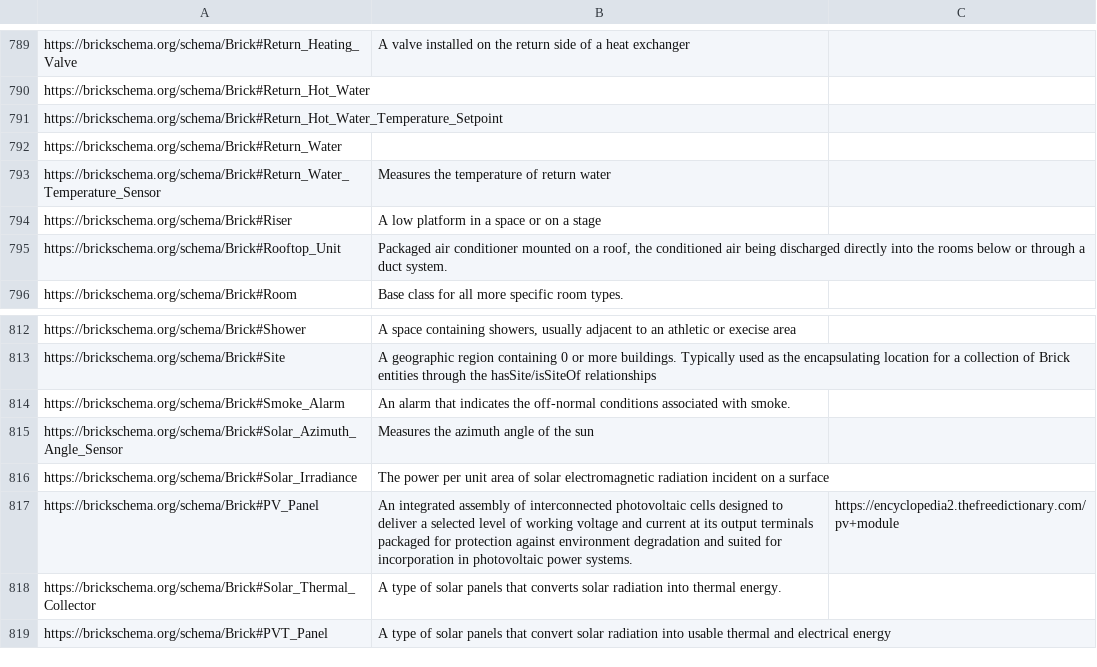
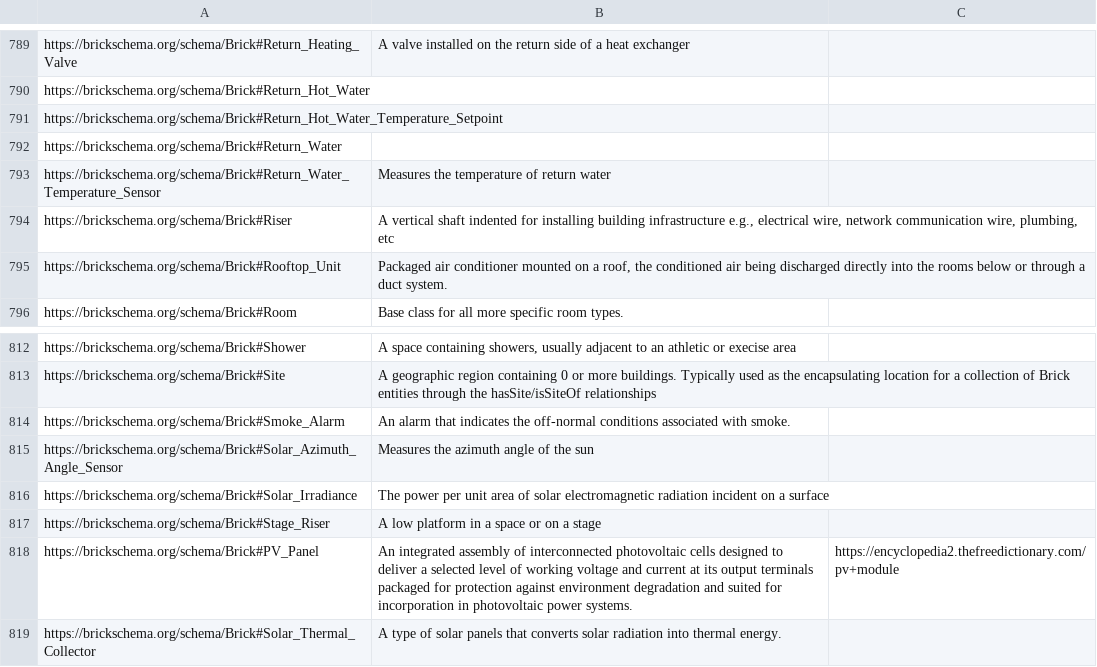
Before and after one commit to BrickSchema/Brick, a CSV file: bricksrc/definitions.csv, drawn as a sheet; only a part is shown, gaps mark what is left out; the shorter side is filled out with more unchanged rows.

Commit message:
add stage riser; update riser defn

```diff
--- a/bricksrc/definitions.csv
+++ b/bricksrc/definitions.csv
@@ -793,3 +793,3 @@ https://brickschema.org/schema/Brick#Return_Water,,
 https://brickschema.org/schema/Brick#Return_Water_Temperature_Sensor,Measures the temperature of return water,
-https://brickschema.org/schema/Brick#Riser,A low platform in a space or on a stage,
+https://brickschema.org/schema/Brick#Riser,"A vertical shaft indented for installing building infrastructure e.g., electrical wire, network communication wire, plumbing, etc",
 https://brickschema.org/schema/Brick#Rooftop_Unit,"Packaged air conditioner mounted on a roof, the conditioned air being discharged directly into the rooms below or through a duct system.",
@@ -816,2 +816,3 @@ https://brickschema.org/schema/Brick#Solar_Azimuth_Angle_Sensor,Measures the azi
 https://brickschema.org/schema/Brick#Solar_Irradiance,The power per unit area of solar electromagnetic radiation incident on a surface,
+https://brickschema.org/schema/Brick#Stage_Riser,"A low platform in a space or on a stage",
 https://brickschema.org/schema/Brick#PV_Panel,An integrated assembly of interconnected photovoltaic cells designed to deliver a selected level of working voltage and current at its output terminals packaged for protection against environment degradation and suited for incorporation in photovoltaic power systems.,https://encyclopedia2.thefreedictionary.com/pv+module
```
Also changed, not shown: 2 other files.
